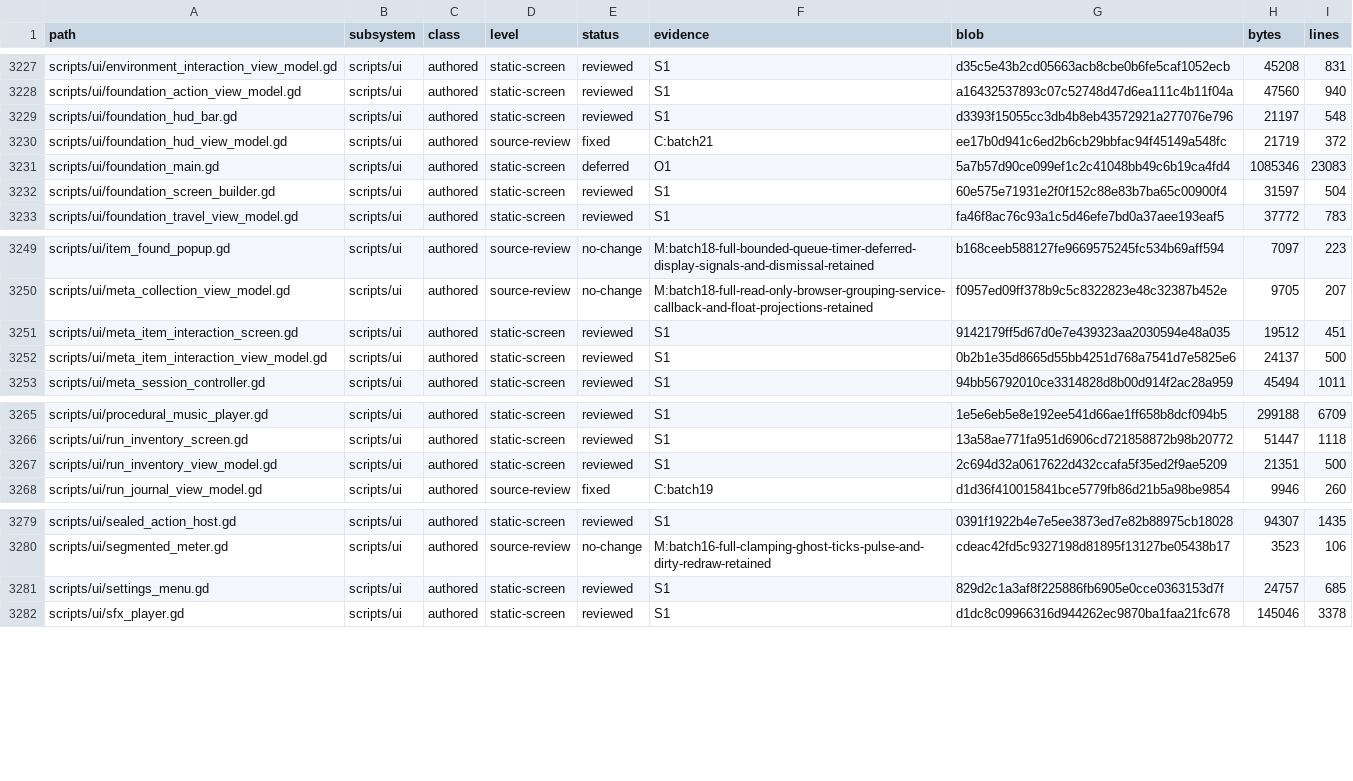
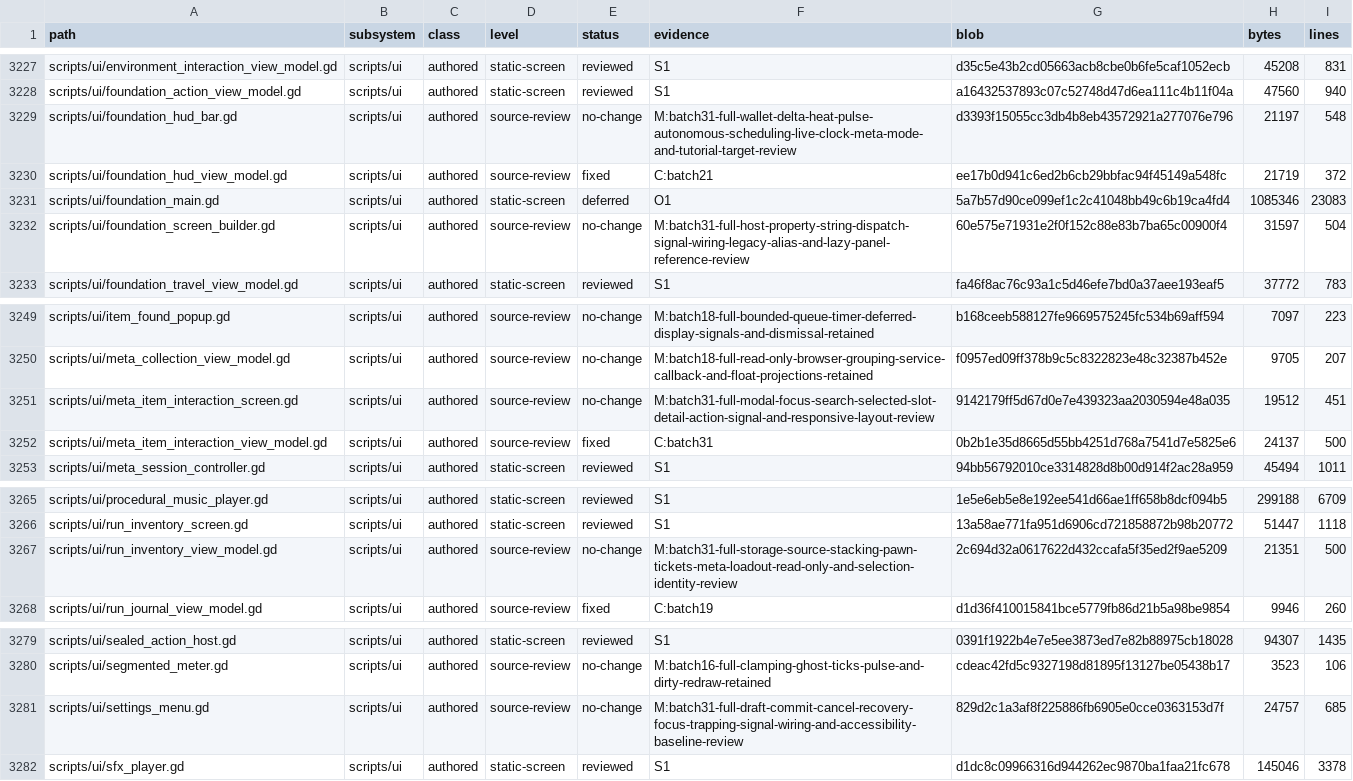
Before and after one commit to erikjpet/BeatTheHouse, a TSV file: docs/testing/incremental_cleanup_inventory.tsv, drawn as a sheet; only a part is shown, gaps mark what is left out.

```diff
--- a/docs/testing/incremental_cleanup_inventory.tsv
+++ b/docs/testing/incremental_cleanup_inventory.tsv
@@ -3228,6 +3228,6 @@ scripts/ui/environment_interaction_view_model.gd	scripts/ui	authored	static-scre
 scripts/ui/foundation_action_view_model.gd	scripts/ui	authored	static-screen	reviewed	S1	a16432537893c07c52748d47d6ea111c4b11f04a	47560	940
-scripts/ui/foundation_hud_bar.gd	scripts/ui	authored	static-screen	reviewed	S1	d3393f15055cc3db4b8eb43572921a277076e796	21197	548
+scripts/ui/foundation_hud_bar.gd	scripts/ui	authored	source-review	no-change	M:batch31-full-wallet-delta-heat-pulse-autonomous-scheduling-live-clock-meta-mode-and-tutorial-target-review	d3393f15055cc3db4b8eb43572921a277076e796	21197	548
 scripts/ui/foundation_hud_view_model.gd	scripts/ui	authored	source-review	fixed	C:batch21	ee17b0d941c6ed2b6cb29bbfac94f45149a548fc	21719	372
 scripts/ui/foundation_main.gd	scripts/ui	authored	static-screen	deferred	O1	5a7b57d90ce099ef1c2c41048bb49c6b19ca4fd4	1085346	23083
-scripts/ui/foundation_screen_builder.gd	scripts/ui	authored	static-screen	reviewed	S1	60e575e71931e2f0f152c88e83b7ba65c00900f4	31597	504
+scripts/ui/foundation_screen_builder.gd	scripts/ui	authored	source-review	no-change	M:batch31-full-host-property-string-dispatch-signal-wiring-legacy-alias-and-lazy-panel-reference-review	60e575e71931e2f0f152c88e83b7ba65c00900f4	31597	504
 scripts/ui/foundation_travel_view_model.gd	scripts/ui	authored	static-screen	reviewed	S1	fa46f8ac76c93a1c5d46efe7bd0a37aee193eaf5	37772	783
@@ -3250,4 +3250,4 @@ scripts/ui/item_found_popup.gd	scripts/ui	authored	source-review	no-change	M:bat
 scripts/ui/meta_collection_view_model.gd	scripts/ui	authored	source-review	no-change	M:batch18-full-read-only-browser-grouping-service-callback-and-float-projections-retained	f0957ed09ff378b9c5c8322823e48c32387b452e	9705	207
-scripts/ui/meta_item_interaction_screen.gd	scripts/ui	authored	static-screen	reviewed	S1	9142179ff5d67d0e7e439323aa2030594e48a035	19512	451
-scripts/ui/meta_item_interaction_view_model.gd	scripts/ui	authored	static-screen	reviewed	S1	0b2b1e35d8665d55bb4251d768a7541d7e5825e6	24137	500
+scripts/ui/meta_item_interaction_screen.gd	scripts/ui	authored	source-review	no-change	M:batch31-full-modal-focus-search-selected-slot-detail-action-signal-and-responsive-layout-review	9142179ff5d67d0e7e439323aa2030594e48a035	19512	451
+scripts/ui/meta_item_interaction_view_model.gd	scripts/ui	authored	source-review	fixed	C:batch31	0b2b1e35d8665d55bb4251d768a7541d7e5825e6	24137	500
 scripts/ui/meta_session_controller.gd	scripts/ui	authored	static-screen	reviewed	S1	94bb56792010ce3314828d8b00d914f2ac28a959	45494	1011
@@ -3266,3 +3266,3 @@ scripts/ui/procedural_music_player.gd	scripts/ui	authored	static-screen	reviewed
 scripts/ui/run_inventory_screen.gd	scripts/ui	authored	static-screen	reviewed	S1	13a58ae771fa951d6906cd721858872b98b20772	51447	1118
-scripts/ui/run_inventory_view_model.gd	scripts/ui	authored	static-screen	reviewed	S1	2c694d32a0617622d432ccafa5f35ed2f9ae5209	21351	500
+scripts/ui/run_inventory_view_model.gd	scripts/ui	authored	source-review	no-change	M:batch31-full-storage-source-stacking-pawn-tickets-meta-loadout-read-only-and-selection-identity-review	2c694d32a0617622d432ccafa5f35ed2f9ae5209	21351	500
 scripts/ui/run_journal_view_model.gd	scripts/ui	authored	source-review	fixed	C:batch19	d1d36f410015841bce5779fb86d21b5a98be9854	9946	260
@@ -3280,3 +3280,3 @@ scripts/ui/sealed_action_host.gd	scripts/ui	authored	static-screen	reviewed	S1	0
 scripts/ui/segmented_meter.gd	scripts/ui	authored	source-review	no-change	M:batch16-full-clamping-ghost-ticks-pulse-and-dirty-redraw-retained	cdeac42fd5c9327198d81895f13127be05438b17	3523	106
-scripts/ui/settings_menu.gd	scripts/ui	authored	static-screen	reviewed	S1	829d2c1a3af8f225886fb6905e0cce0363153d7f	24757	685
+scripts/ui/settings_menu.gd	scripts/ui	authored	source-review	no-change	M:batch31-full-draft-commit-cancel-recovery-focus-trapping-signal-wiring-and-accessibility-baseline-review	829d2c1a3af8f225886fb6905e0cce0363153d7f	24757	685
 scripts/ui/sfx_player.gd	scripts/ui	authored	static-screen	reviewed	S1	d1dc8c09966316d944262ec9870ba1faa21fc678	145046	3378
```
Also changed, not shown: 2 other files.
